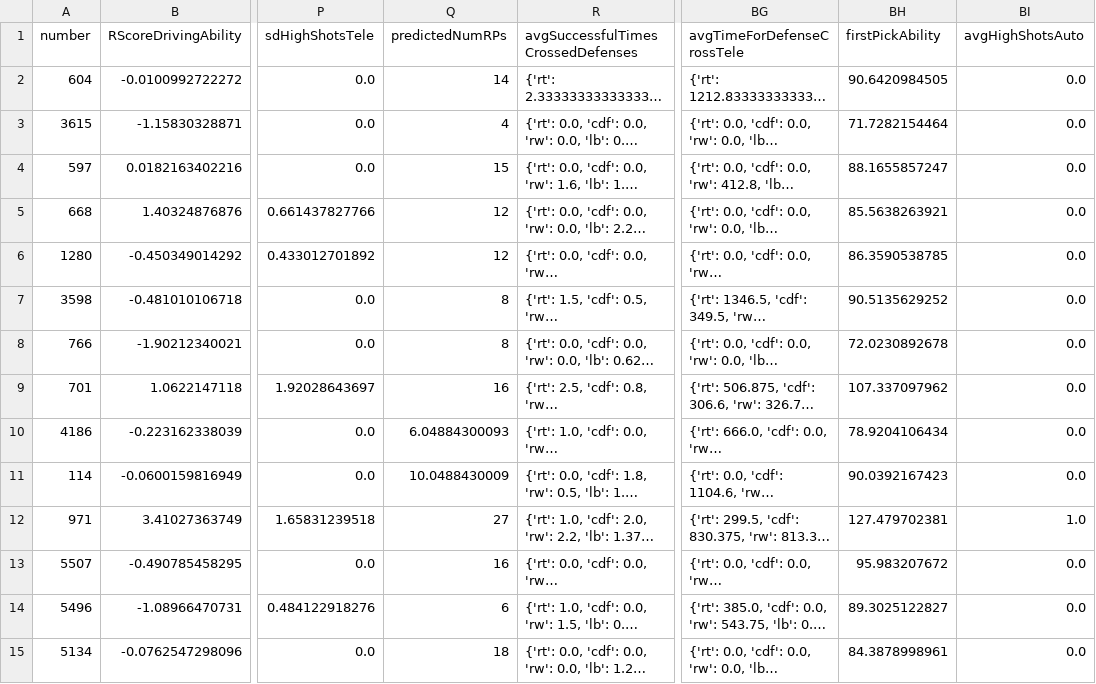
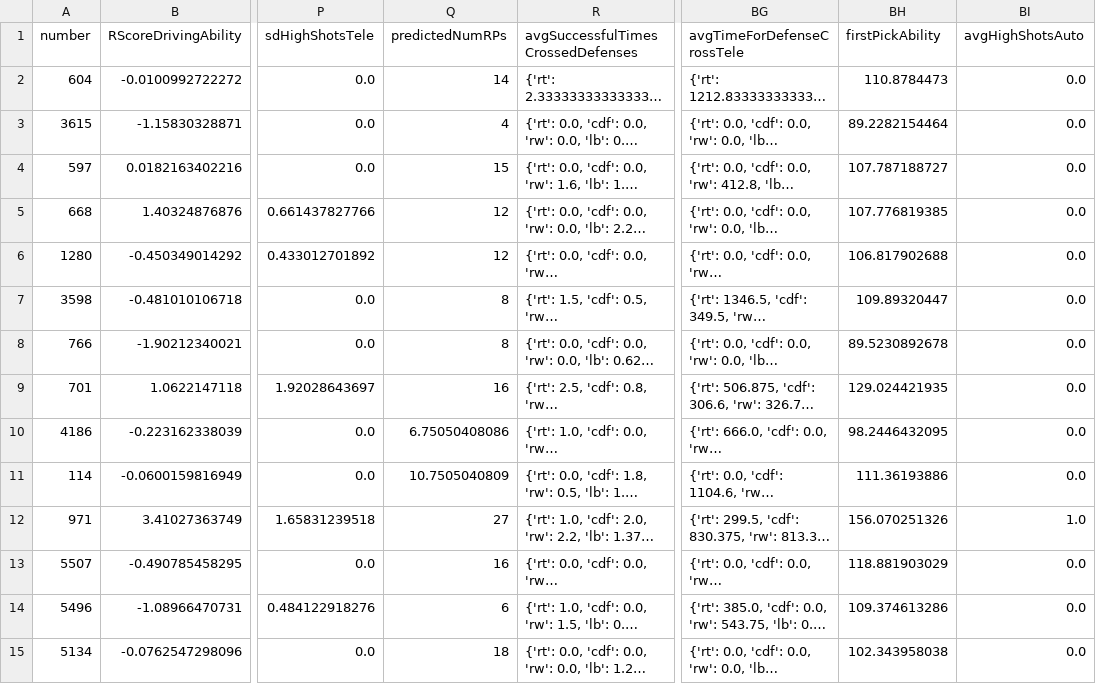
Before and after one commit to frc1678/server-2016, a TSV file: dataExportAll.tsv, drawn as a sheet; only a part is shown, gaps mark what is left out; long unchanged cells end in …; the diff covers the shown part only; the diff names each change by its address in the sheet, - before the commit and + after, or states it on an @@ line.

```diff
--- a/dataExportAll.tsv
+++ b/dataExportAll.tsv
-BH2 (firstPickAbility): 90.6420984505
+BH2 (firstPickAbility): 110.8784473
-BH3 (firstPickAbility): 71.7282154464
+BH3 (firstPickAbility): 89.2282154464
-BH4 (firstPickAbility): 88.1655857247
+BH4 (firstPickAbility): 107.787188727
-BH5 (firstPickAbility): 85.5638263921
+BH5 (firstPickAbility): 107.776819385
-BH6 (firstPickAbility): 86.3590538785
+BH6 (firstPickAbility): 106.817902688
-BH7 (firstPickAbility): 90.5135629252
+BH7 (firstPickAbility): 109.89320447
-BH8 (firstPickAbility): 72.0230892678
+BH8 (firstPickAbility): 89.5230892678
-BH9 (firstPickAbility): 107.337097962
+BH9 (firstPickAbility): 129.024421935
-Q10 (predictedNumRPs): 6.04884300093
+Q10 (predictedNumRPs): 6.75050408086
-BH10 (firstPickAbility): 78.9204106434
+BH10 (firstPickAbility): 98.2446432095
-Q11 (predictedNumRPs): 10.0488430009
+Q11 (predictedNumRPs): 10.7505040809
-BH11 (firstPickAbility): 90.0392167423
+BH11 (firstPickAbility): 111.36193886
-BH12 (firstPickAbility): 127.479702381
+BH12 (firstPickAbility): 156.070251326
-BH13 (firstPickAbility): 95.983207672
+BH13 (firstPickAbility): 118.881903029
-BH14 (firstPickAbility): 89.3025122827
+BH14 (firstPickAbility): 109.374613286
-BH15 (firstPickAbility): 84.3878998961
+BH15 (firstPickAbility): 102.343958038
```
Also changed, not shown: 51 edited cells elsewhere in this file, TSVExport-SAC.tsv, 14 other files.
